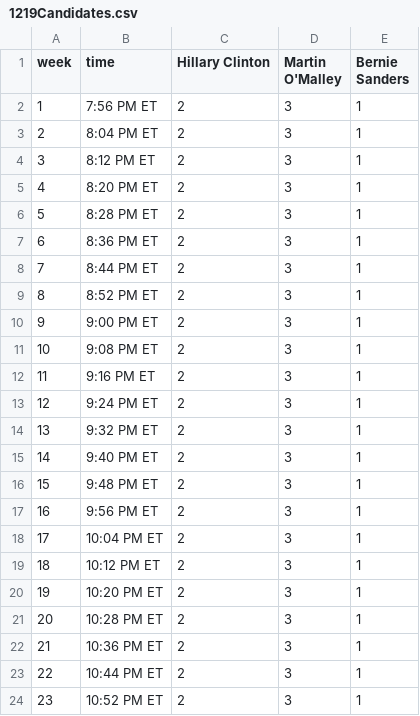
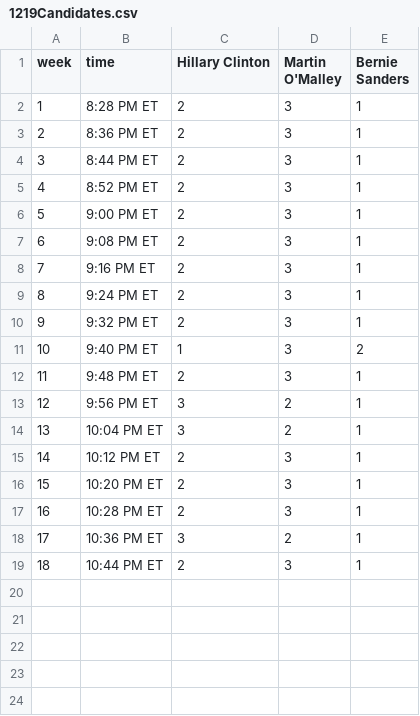
Before and after one commit to GoogleTrends/horserace, a CSV file: 1219Candidates.csv, drawn as a sheet; removed rows and columns are numbered as before the commit, all else as after; the diff names each change by its address in the sheet, - before the commit and + after, or states it on an @@ line.

Commit message:
update

```diff
--- a/1219Candidates.csv
+++ b/1219Candidates.csv
-row 2: 1 | 7:56 PM ET | 2 | 3 | 1
-row 3: 2 | 8:04 PM ET | 2 | 3 | 1
-row 4: 3 | 8:12 PM ET | 2 | 3 | 1
-row 5: 4 | 8:20 PM ET | 2 | 3 | 1
@@ column A (week) renumbered between rows 2 and 19 @@
-C11 (Hillary Clinton): 2
+C11 (Hillary Clinton): 1
-E11 (Bernie Sanders): 1
+E11 (Bernie Sanders): 2
-C13:C14 (Hillary Clinton): 2
+C13:C14 (Hillary Clinton): 3
-D13:D14 (Martin O'Malley): 3
+D13:D14 (Martin O'Malley): 2
-C18 (Hillary Clinton): 2
+C18 (Hillary Clinton): 3
-D18 (Martin O'Malley): 3
+D18 (Martin O'Malley): 2
-row 24: 23 | 10:52 PM ET | 2 | 3 | 1
```
